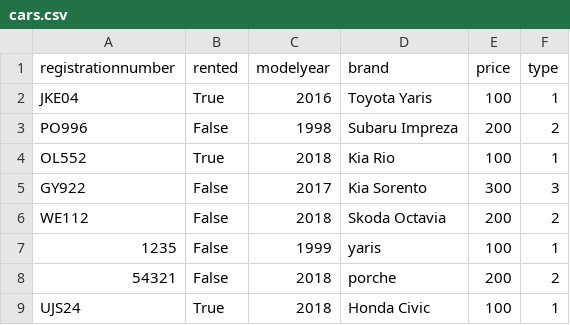
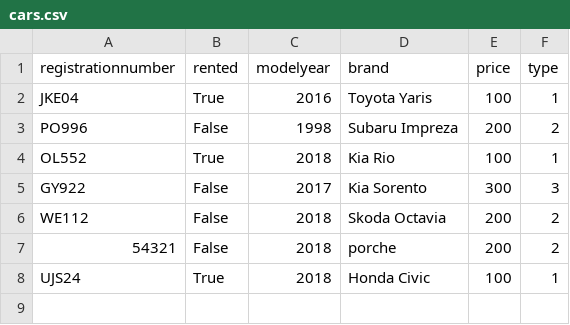
Before and after one commit to gylfinn/Lokaverkefni_Bilaleiga, a CSV file: data/cars.csv, drawn as a sheet; the diff names each change by its address in the sheet, - before the commit and + after, or states it on an @@ line.

```diff
--- a/data/cars.csv
+++ b/data/cars.csv
-row 7: 1235 | False | 1999 | yaris | 100 | 1
```
Also changed, not shown: data/customers.csv, data/orders.csv, 3 other files.
